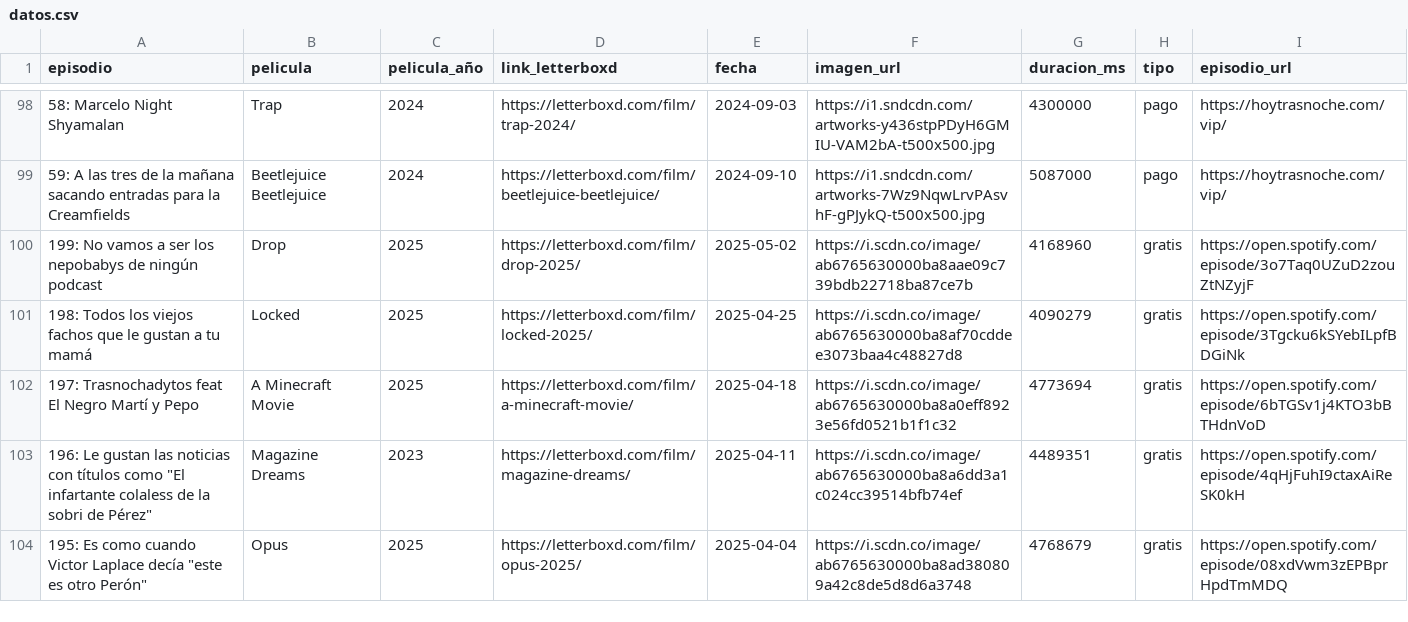
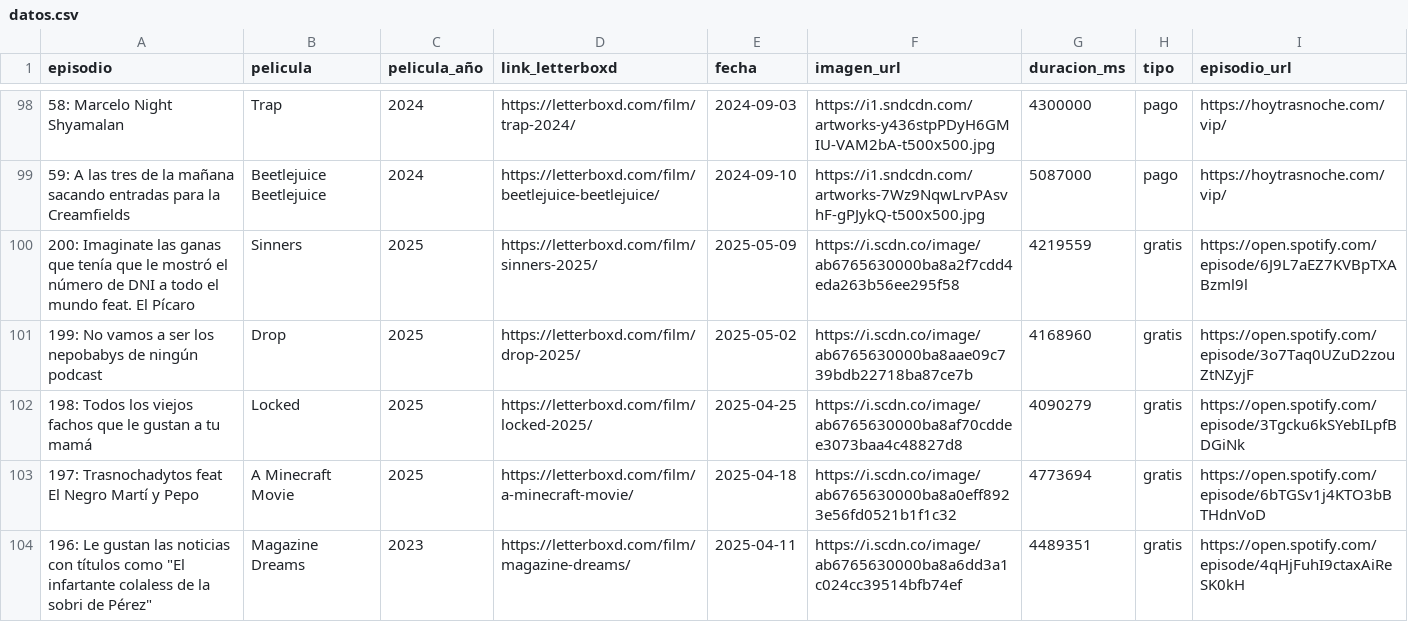
Before and after one commit to vhgauto/ht.buscador, a CSV file: datos/datos.csv, drawn as a sheet; only a part is shown, gaps mark what is left out; the shorter side is filled out with more unchanged rows; the diff names each change by its address in the sheet, - before the commit and + after, or states it on an @@ line.

```diff
--- a/datos/datos.csv
+++ b/datos/datos.csv
+row 100: 200: Imaginate las ganas que tenía que le mostró el número de DNI a todo el mundo feat. El Pícaro | Sinners | 2025 | https://letterboxd.com/film/sinners-2025/ | 2025-05-09 | https://i.scdn.co/image/ab6765630000ba8a2f7cdd4eda263b56ee295f58 | 4219559 | gratis | https://open.spotify.com/episode/6J9L7aEZ7KVBpTXABzml9l
```
Also changed, not shown: datos/spotify.csv, 1 other file.
